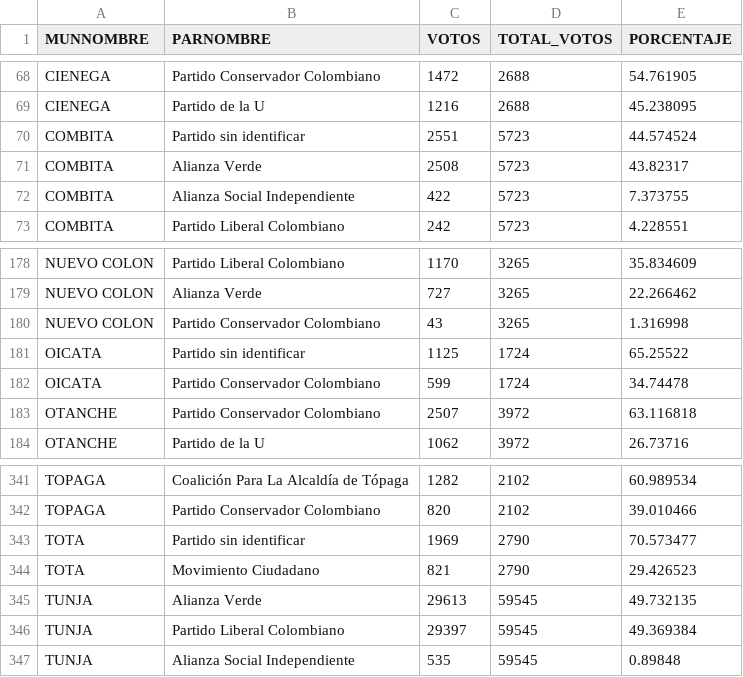
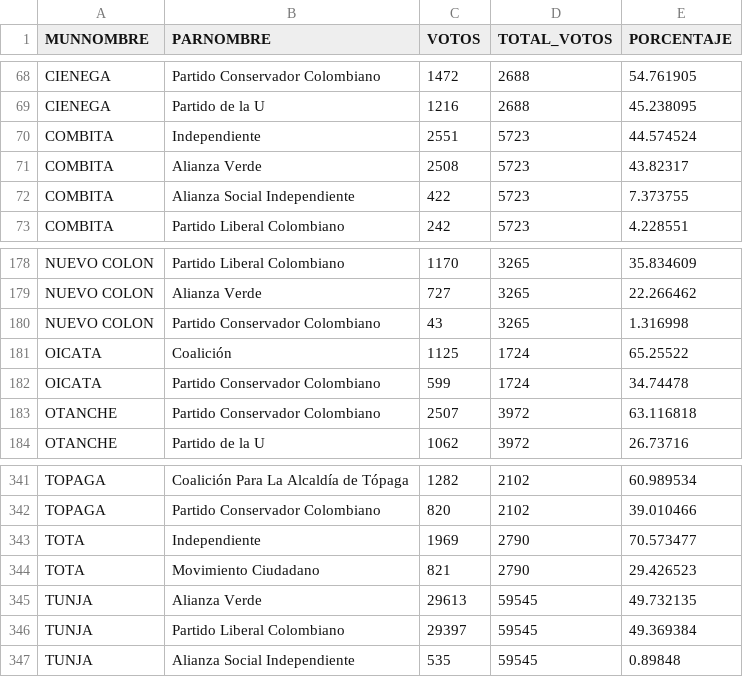
Before and after one commit to santiagohernandezrincon/observatorio-electoral-boyaca, a CSV file: data/votos_partido_municipio_2011_alcalde.csv, drawn as a sheet; only a part is shown, gaps mark what is left out.

```diff
--- a/data/votos_partido_municipio_2011_alcalde.csv
+++ b/data/votos_partido_municipio_2011_alcalde.csv
@@ -69,3 +69,3 @@ CIENEGA;Partido Conservador Colombiano;1472;2688;54.761905
 CIENEGA;Partido de la U;1216;2688;45.238095
-COMBITA;Partido sin identificar;2551;5723;44.574524
+COMBITA;Independiente;2551;5723;44.574524
 COMBITA;Alianza Verde;2508;5723;43.82317
@@ -180,3 +180,3 @@ NUEVO COLON;Alianza Verde;727;3265;22.266462
 NUEVO COLON;Partido Conservador Colombiano;43;3265;1.316998
-OICATA;Partido sin identificar;1125;1724;65.25522
+OICATA;Coalición;1125;1724;65.25522
 OICATA;Partido Conservador Colombiano;599;1724;34.74478
@@ -342,3 +342,3 @@ TOPAGA;Coalición Para La Alcaldía de Tópaga;1282;2102;60.989534
 TOPAGA;Partido Conservador Colombiano;820;2102;39.010466
-TOTA;Partido sin identificar;1969;2790;70.573477
+TOTA;Independiente;1969;2790;70.573477
 TOTA;Movimiento Ciudadano;821;2790;29.426523
```
Also changed, not shown: data/votos_candidato_municipio_2011_alcalde.csv, 3 other files.
